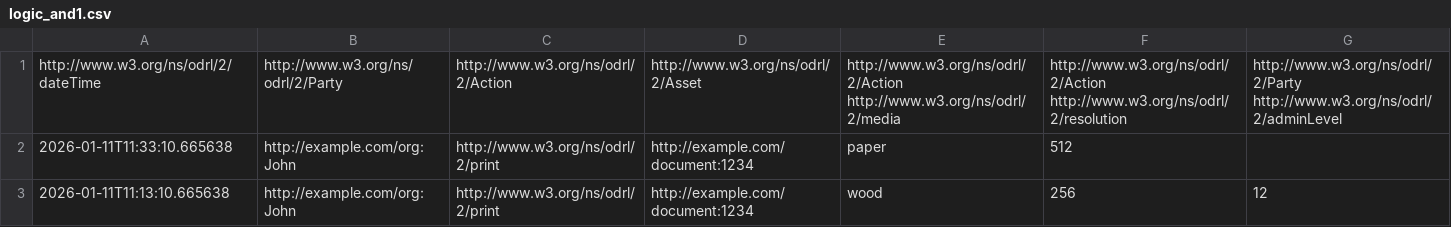
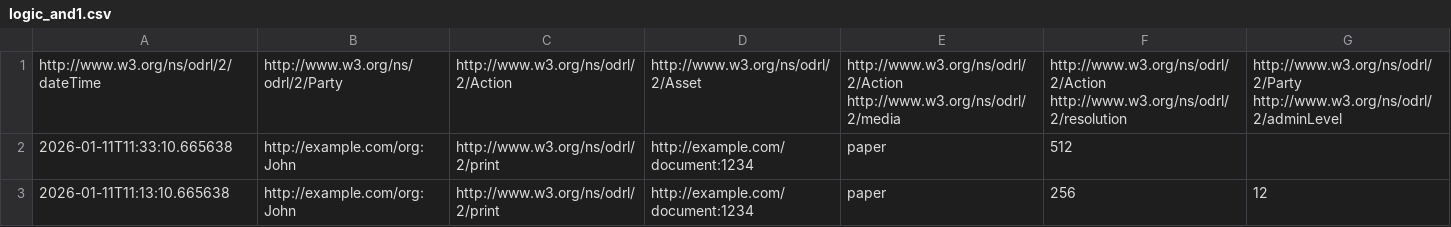
Before and after one commit to paolo7/ODRL-Engine, a CSV file: test_cases/evaluation/valid/logic_and1.csv, drawn as a sheet.

```diff
--- a/test_cases/evaluation/valid/logic_and1.csv
+++ b/test_cases/evaluation/valid/logic_and1.csv
@@ -2,2 +2,2 @@ http://www.w3.org/ns/odrl/2/dateTime,http://www.w3.org/ns/odrl/2/Party,http://ww
 2026-01-11T11:33:10.665638,http://example.com/org:John,http://www.w3.org/ns/odrl/2/print,http://example.com/document:1234,paper,512,
-2026-01-11T11:13:10.665638,http://example.com/org:John,http://www.w3.org/ns/odrl/2/print,http://example.com/document:1234,wood,256,12
+2026-01-11T11:13:10.665638,http://example.com/org:John,http://www.w3.org/ns/odrl/2/print,http://example.com/document:1234,paper,256,12
```
Also changed, not shown: test_cases/evaluation/invalid/logic_and1.csv, 2 other files.
